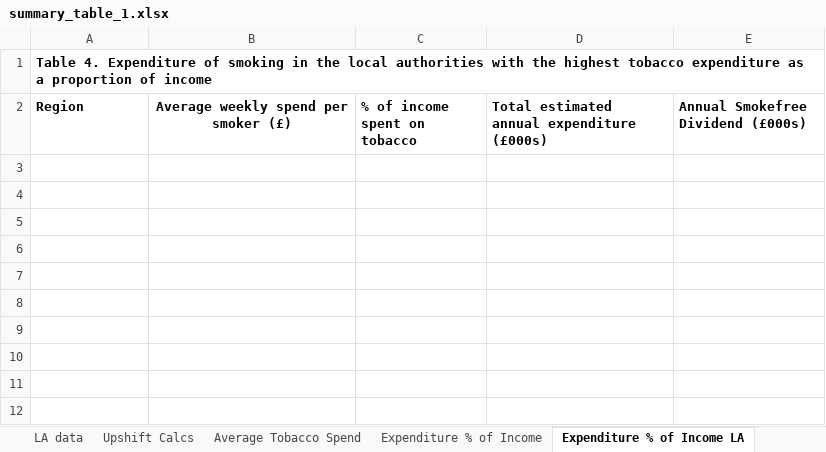
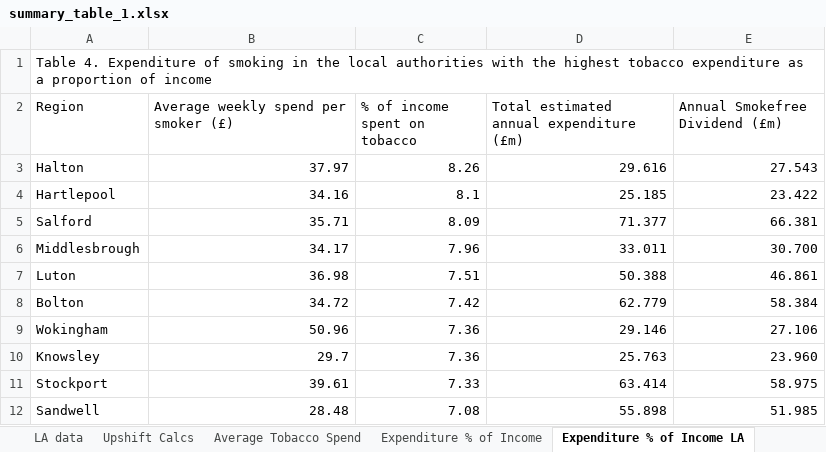
Before and after one commit to STAPM/smoke-free-dividend, an Excel workbook: output/summary_table_1.xlsx, sheet Expenditure % of Income LA, drawn as a sheet; values as stored, in another font and other column widths than the file's, no borders; the diff names each change by its address in the sheet, - before the commit and + after, or states it on an @@ line.

```diff
--- a/output/summary_table_1.xlsx (sheet Expenditure % of Income LA)
+++ b/output/summary_table_1.xlsx (sheet Expenditure % of Income LA)
-A1 bold: on
+A1 bold: off
-A2:E2 bold: on
+A2:E2 bold: off
-B2 alignment: center
+B2 alignment: left
-D2: Total estimated annual expenditure (£000s)
+D2: Total estimated annual expenditure (£m)
-E2: Annual Smokefree Dividend (£000s)
+E2: Annual Smokefree Dividend (£m)
+row 3: Halton | 37.97 | 8.26 | 29.616 | 27.543
+row 4: Hartlepool | 34.16 | 8.1 | 25.185 | 23.422
+row 5: Salford | 35.71 | 8.09 | 71.377 | 66.381
+row 6: Middlesbrough | 34.17 | 7.96 | 33.011 | 30.700
+row 7: Luton | 36.98 | 7.51 | 50.388 | 46.861
+row 8: Bolton | 34.72 | 7.42 | 62.779 | 58.384
+row 9: Wokingham | 50.96 | 7.36 | 29.146 | 27.106
+row 10: Knowsley | 29.7 | 7.36 | 25.763 | 23.960
+row 11: Stockport | 39.61 | 7.33 | 63.414 | 58.975
+row 12: Sandwell | 28.48 | 7.08 | 55.898 | 51.985
```
Also changed, not shown: sheet Expenditure % of Income, sheet LA data, sheet Average Tobacco Spend, output/summary_table_2.xlsx, output/summary_table_3.xlsx, 5 other files.
